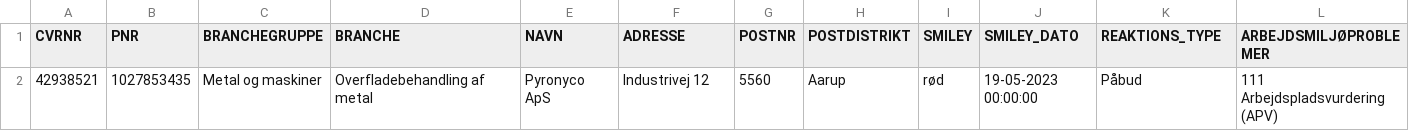
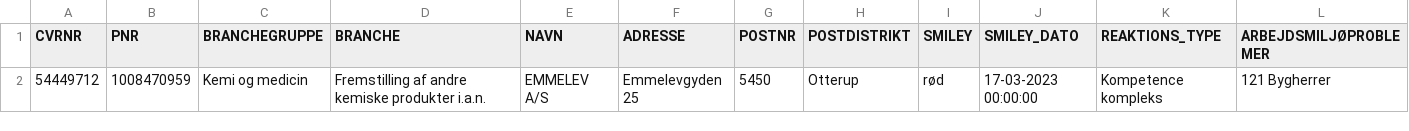
Before and after one commit to TV2-Fyn/scraping-af-arbejdstilsynets-smileyordning, a CSV file: csv/removed_at.csv, drawn as a sheet; only a part is shown; removed rows and columns are numbered as before the commit, all else as after; rows hold the shown columns only; the diff names each change by its address in the sheet, - before the commit and + after, or states it on an @@ line.

```diff
--- a/csv/removed_at.csv
+++ b/csv/removed_at.csv
-row 2: 42938521 | 1027853435 | Metal og maskiner | Overfladebehandling af metal | Pyronyco ApS | Industrivej 12 | 5560 | Aarup | rød | 19-05-2023 00:00:00 | Påbud | 111 Arbejdspladsvurdering (APV)
+row 2: 54449712 | 1008470959 | Kemi og medicin | Fremstilling af andre kemiske produkter i.a.n. | EMMELEV A/S | Emmelevgyden 25 | 5450 | Otterup | rød | 17-03-2023 00:00:00 | Kompetence kompleks | 121 Bygherrer
```
Also changed, not shown: csv/removed_pnr.csv.
